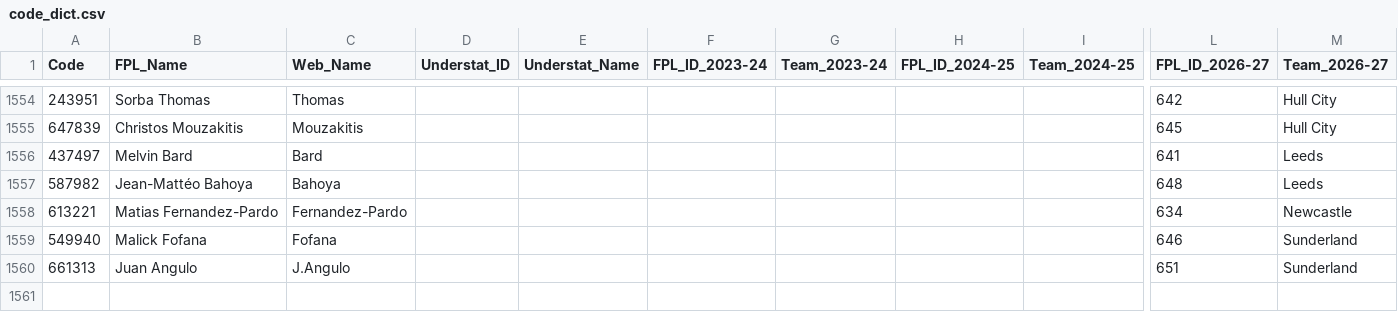
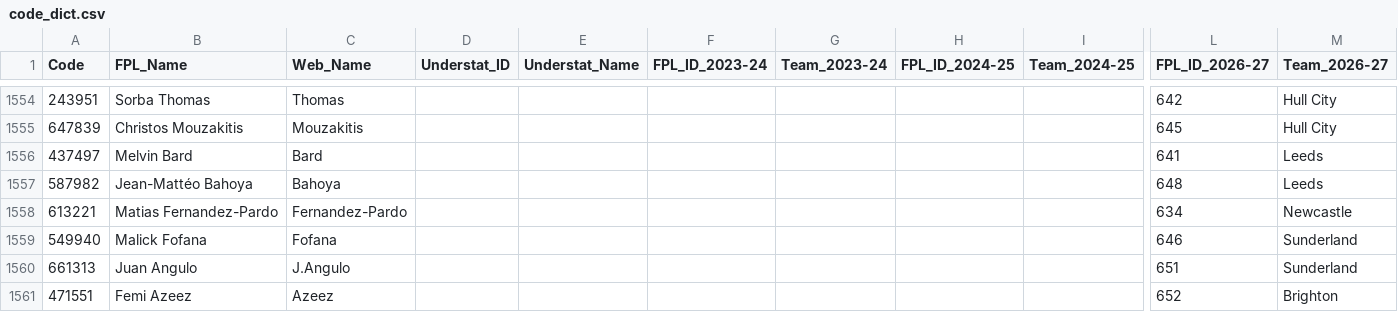
Before and after one commit to Jashior/fpl_code_understat_dict, a CSV file: code_dict.csv, drawn as a sheet; only a part is shown, gaps mark what is left out; rows hold the shown columns only; the diff names each change by its address in the sheet, - before the commit and + after, or states it on an @@ line.

Commit message:
update dict

```diff
--- a/code_dict.csv
+++ b/code_dict.csv
+row 1561: 471551 | Femi Azeez | Azeez |  |  |  |  |  |  | 652 | Brighton
```
